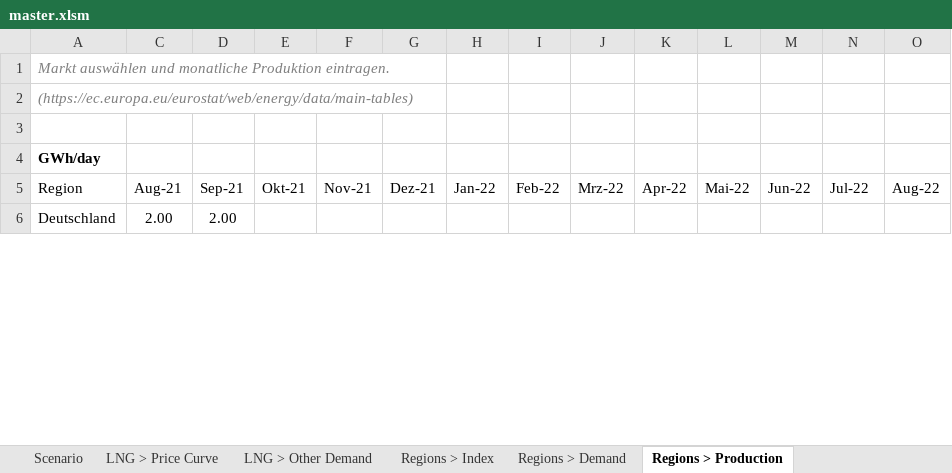
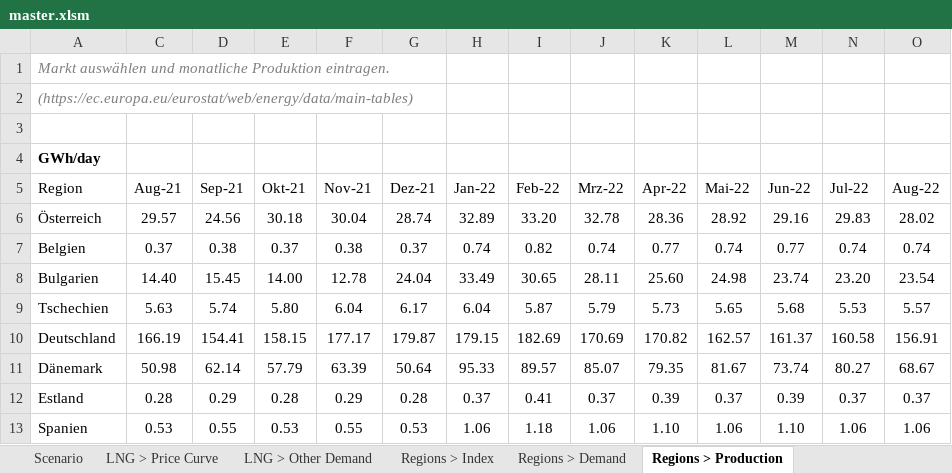
Before and after one commit to freichel/gasmarketmodel, an Excel workbook: gasmarketmodel/data/scenarios/master.xlsm, sheet Regions > Production, drawn as a sheet; only a part is shown; values as stored, in another font and other column widths than the file's, no borders; table styles not drawn; addresses are those after the commit; rows hold the shown columns only; the diff covers the shown part only; the diff names each change by its address in the sheet, - before the commit and + after, or states it on an @@ line.

```diff
--- a/gasmarketmodel/data/scenarios/master.xlsm (sheet Regions > Production)
+++ b/gasmarketmodel/data/scenarios/master.xlsm (sheet Regions > Production)
+row 6: Österreich | 29.57 | 24.56 | 30.18 | 30.04 | 28.74 | 32.89 | 33.20 | 32.78 | 28.36 | 28.92 | 29.16 | 29.83 | 28.02
+row 7: Belgien | 0.37 | 0.38 | 0.37 | 0.38 | 0.37 | 0.74 | 0.82 | 0.74 | 0.77 | 0.74 | 0.77 | 0.74 | 0.74
+row 8: Bulgarien | 14.40 | 15.45 | 14.00 | 12.78 | 24.04 | 33.49 | 30.65 | 28.11 | 25.60 | 24.98 | 23.74 | 23.20 | 23.54
+row 9: Tschechien | 5.63 | 5.74 | 5.80 | 6.04 | 6.17 | 6.04 | 5.87 | 5.79 | 5.73 | 5.65 | 5.68 | 5.53 | 5.57
-C10 (Aug-21): 2.00
+C10 (Aug-21): 166.19
-D10 (Sep-21): 2.00
+D10 (Sep-21): 154.41
-E10 (Okt-21): (empty)
+E10 (Okt-21): 158.15
-F10 (Nov-21): (empty)
+F10 (Nov-21): 177.17
-G10 (Dez-21): (empty)
+G10 (Dez-21): 179.87
-H10 (Jan-22): (empty)
+H10 (Jan-22): 179.15
-I10 (Feb-22): (empty)
+I10 (Feb-22): 182.69
-J10 (Mrz-22): (empty)
+J10 (Mrz-22): 170.69
-K10 (Apr-22): (empty)
+K10 (Apr-22): 170.82
-L10 (Mai-22): (empty)
+L10 (Mai-22): 162.57
-M10 (Jun-22): (empty)
+M10 (Jun-22): 161.37
-N10 (Jul-22): (empty)
+N10 (Jul-22): 160.58
-O10 (Aug-22): (empty)
+O10 (Aug-22): 156.91
+row 11: Dänemark | 50.98 | 62.14 | 57.79 | 63.39 | 50.64 | 95.33 | 89.57 | 85.07 | 79.35 | 81.67 | 73.74 | 80.27 | 68.67
+row 12: Estland | 0.28 | 0.29 | 0.28 | 0.29 | 0.28 | 0.37 | 0.41 | 0.37 | 0.39 | 0.37 | 0.39 | 0.37 | 0.37
+row 13: Spanien | 0.53 | 0.55 | 0.53 | 0.55 | 0.53 | 1.06 | 1.18 | 1.06 | 1.10 | 1.06 | 1.10 | 1.06 | 1.06
```
Also changed, not shown: 10 added rows, 2 removed rows and 41 edited cells elsewhere in this sheet, sheet Connections > Data, sheet LNG Importers > Data, sheet Piped Importers > Data, sheet Regions > Demand, sheet LNG > Price Curve, sheet Connections > Index, 15 more sheets, hidden cells, 21 other files.
